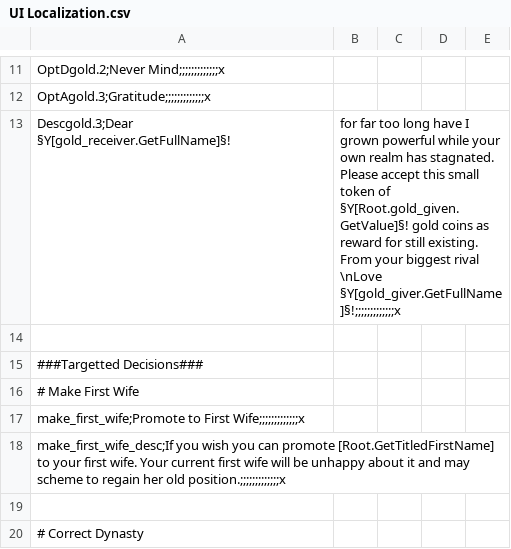
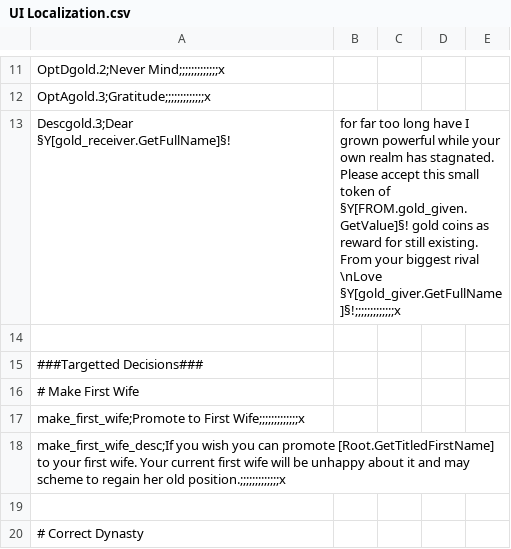
Before and after one commit to Markoluik/Ck2-Modding, a CSV file: UI Enhancements/localisation/UI Localization.csv, drawn as a sheet; only a part is shown, gaps mark what is left out.

```diff
--- a/UI Enhancements/localisation/UI Localization.csv
+++ b/UI Enhancements/localisation/UI Localization.csv
@@ -12,3 +12,3 @@ OptDgold.2;Never Mind;;;;;;;;;;;;;x,,,,
 OptAgold.3;Gratitude;;;;;;;;;;;;;x,,,,
-Descgold.3;Dear §Y[gold_receiver.GetFullName]§!, for far too long have I grown powerful while your own realm has stagnated. Please accept this small token of §Y[Root.gold_given.GetValue]§! gold coins as reward for still existing. From your biggest rival \nLove §Y[gold_giver.GetFullName]§!;;;;;;;;;;;;;x,,,
+Descgold.3;Dear §Y[gold_receiver.GetFullName]§!, for far too long have I grown powerful while your own realm has stagnated. Please accept this small token of §Y[FROM.gold_given.GetValue]§! gold coins as reward for still existing. From your biggest rival \nLove §Y[gold_giver.GetFullName]§!;;;;;;;;;;;;;x,,,
 ,,,,
```
Also changed, not shown: 5 other files.
